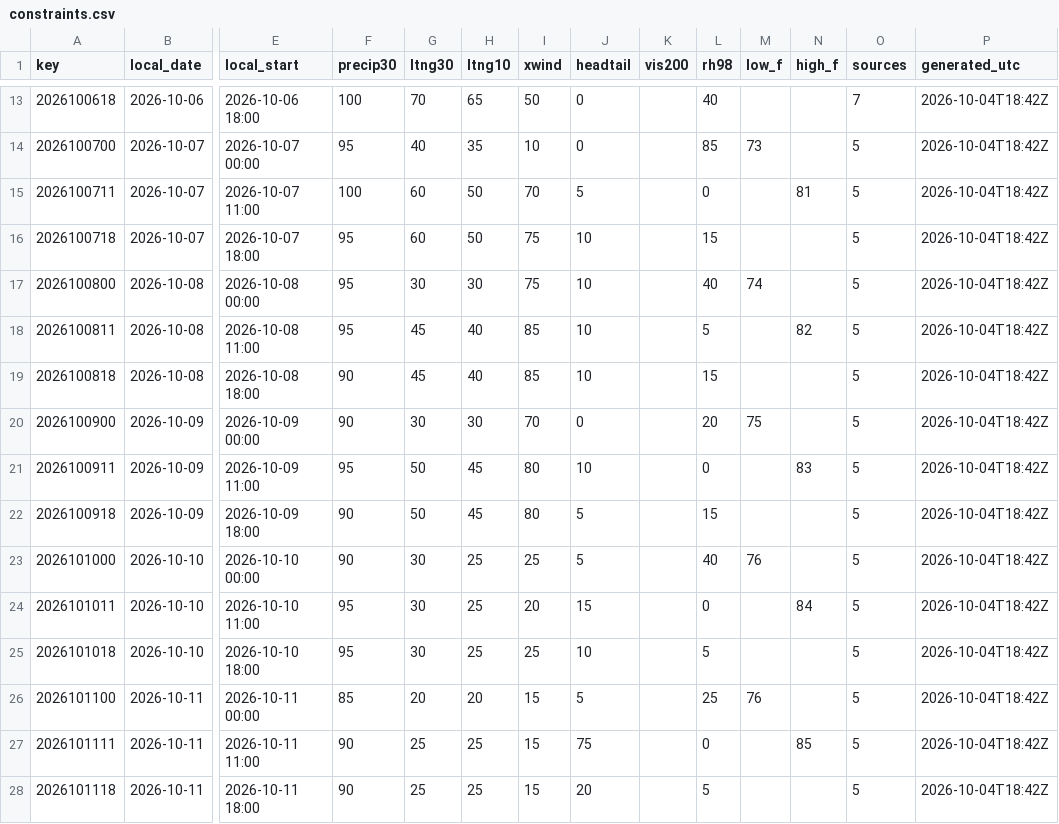
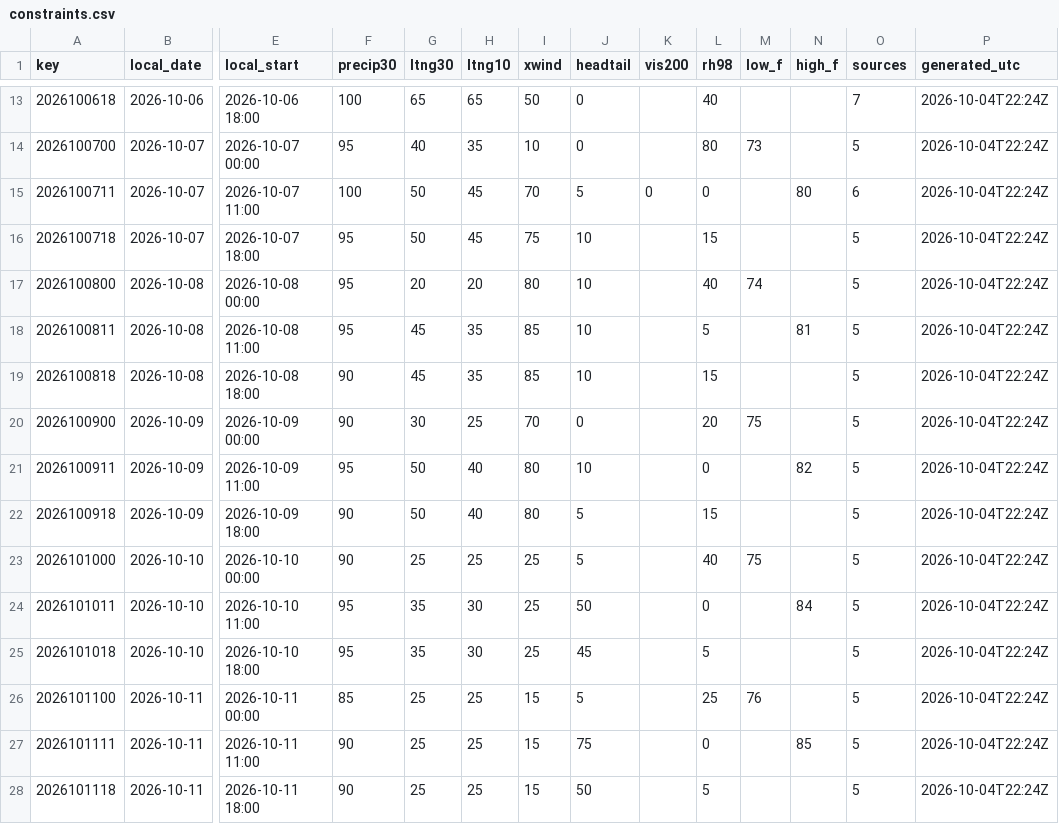
Before and after one commit to cyclonecizek/SLFWeather, a CSV file: docs/data/constraints.csv, drawn as a sheet; only a part is shown, gaps mark what is left out; the diff covers the shown part only; the diff names each change by its address in the sheet, - before the commit and + after, or states it on an @@ line.

```diff
--- a/docs/data/constraints.csv
+++ b/docs/data/constraints.csv
-G13 (ltng30): 70
+G13 (ltng30): 65
-P13:P28 (generated_utc): 2026-10-04T18:42Z
+P13:P28 (generated_utc): 2026-10-04T22:24Z
-L14 (rh98): 85
+L14 (rh98): 80
-G15:G16 (ltng30): 60
+G15:G16 (ltng30): 50
-H15:H16 (ltng10): 50
+H15:H16 (ltng10): 45
-K15 (vis200): (empty)
+K15 (vis200): 0
-N15 (high_f): 81
+N15 (high_f): 80
-O15 (sources): 5
+O15 (sources): 6
-G17 (ltng30): 30
+G17 (ltng30): 20
-H17 (ltng10): 30
+H17 (ltng10): 20
-I17 (xwind): 75
+I17 (xwind): 80
-H18:H19 (ltng10): 40
+H18:H19 (ltng10): 35
-N18 (high_f): 82
+N18 (high_f): 81
-H20 (ltng10): 30
+H20 (ltng10): 25
-H21:H22 (ltng10): 45
+H21:H22 (ltng10): 40
-N21 (high_f): 83
+N21 (high_f): 82
-G23 (ltng30): 30
+G23 (ltng30): 25
-M23 (low_f): 76
+M23 (low_f): 75
-G24:G25 (ltng30): 30
+G24:G25 (ltng30): 35
-H24:H25 (ltng10): 25
+H24:H25 (ltng10): 30
-I24 (xwind): 20
+I24 (xwind): 25
-J24 (headtail): 15
+J24 (headtail): 50
-J25 (headtail): 10
+J25 (headtail): 45
-G26 (ltng30): 20
+G26 (ltng30): 25
-H26 (ltng10): 20
+H26 (ltng10): 25
-J28 (headtail): 20
+J28 (headtail): 50
```
Also changed, not shown: 43 edited cells elsewhere in this file, docs/data/KTTS_ENS_wind.csv, docs/data/KTTS_NBM_wind.csv, 7 other files.
